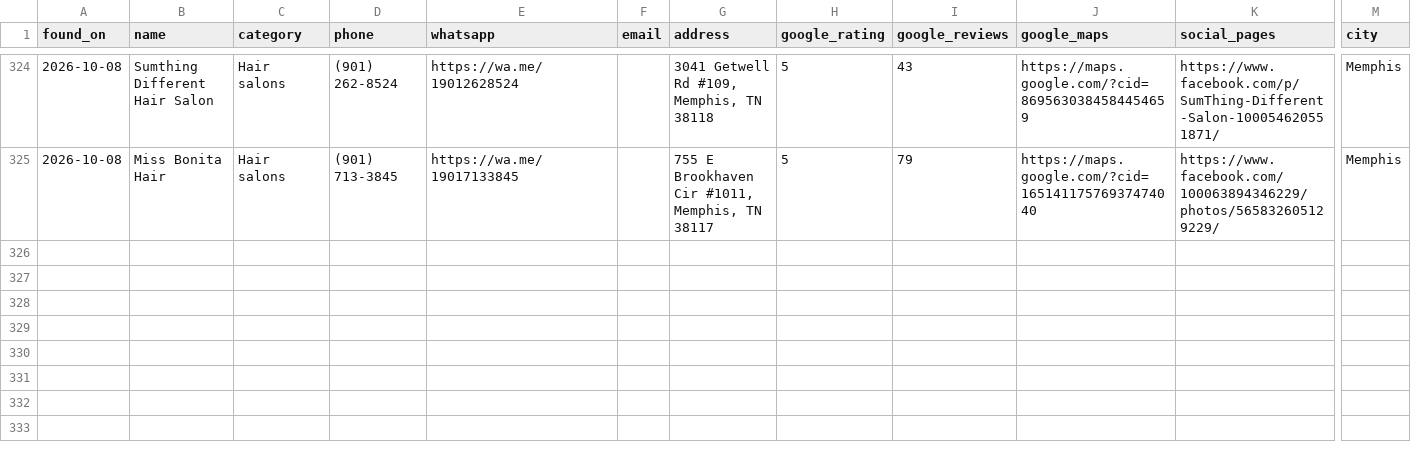
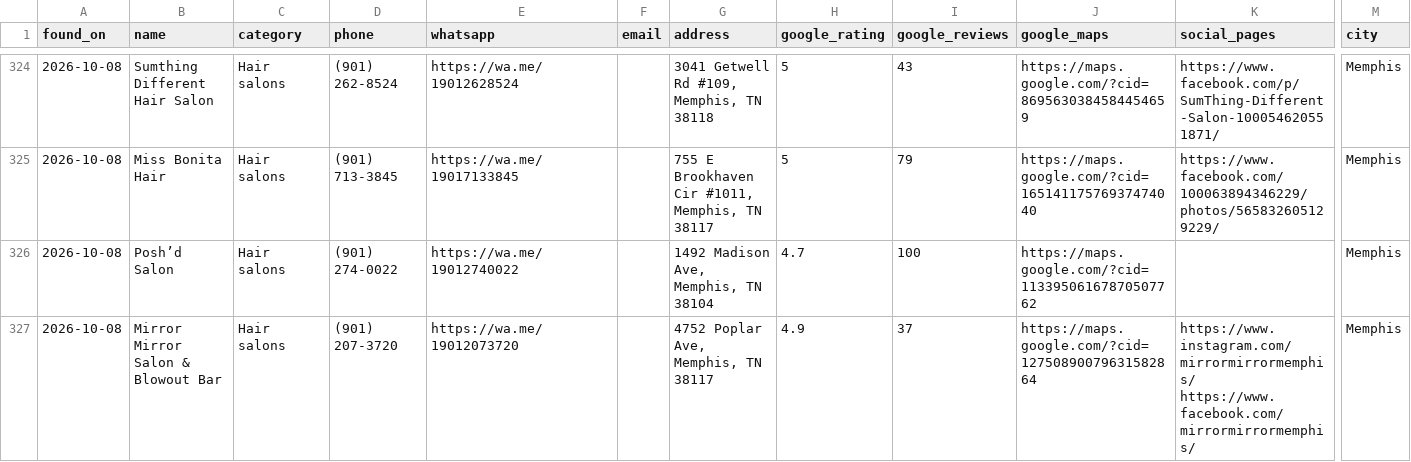
Before and after one commit to umairsharma/website-hunting-bot, a CSV file: data/leads.csv, drawn as a sheet; only a part is shown, gaps mark what is left out; rows hold the shown columns only; the diff names each change by its address in the sheet, - before the commit and + after, or states it on an @@ line.

```diff
--- a/data/leads.csv
+++ b/data/leads.csv
+row 326: 2026-10-08 | Posh’d Salon | Hair salons | (901) 274-0022 | https://wa.me/19012740022 |  | 1492 Madison Ave, Memphis, TN 38104 | 4.7 | 100 | https://maps.google.com/?cid=11339506167870507762 |  | Memphis
+row 327: 2026-10-08 | Mirror Mirror Salon & Blowout Bar | Hair salons | (901) 207-3720 | https://wa.me/19012073720 |  | 4752 Poplar Ave, Memphis, TN 38117 | 4.9 | 37 | https://maps.google.com/?cid=12750890079631582864 | https://www.instagram.com/mirrormirrormemphis/ https://www.facebook.com/mirrormirrormemphis/ | Memphis
```
Also changed, not shown: 3 other files.
